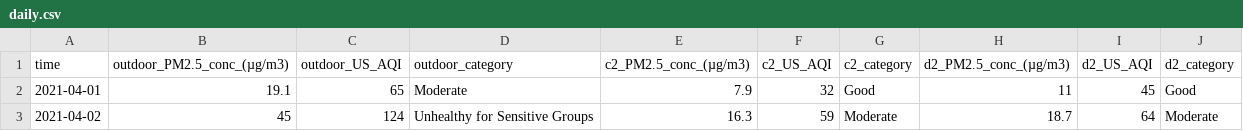
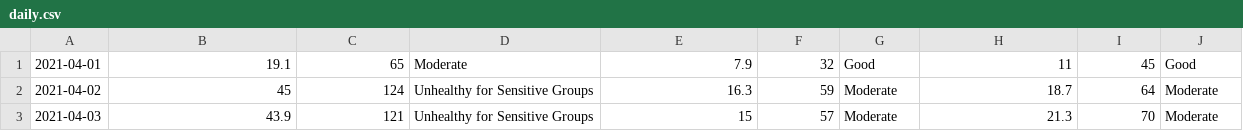
Before and after one commit to CITIES-Dashboard/datasets, a CSV file: air-quality/daily.csv, drawn as a sheet; only a part is shown; the shorter side is filled out with more unchanged rows; the diff names each change by its address in the sheet, - before the commit and + after, or states it on an @@ line.

```diff
--- a/air-quality/daily.csv
+++ b/air-quality/daily.csv
-row 1: time | outdoor_PM2.5_conc_(µg/m3) | outdoor_US_AQI | outdoor_category | c2_PM2.5_conc_(µg/m3) | c2_US_AQI | c2_category | d2_PM2.5_conc_(µg/m3) | d2_US_AQI | d2_category
```
Also changed, not shown: food-waste/daily-food-waste-3-meals.csv, student-population/raw-data.csv, 5 other files.
